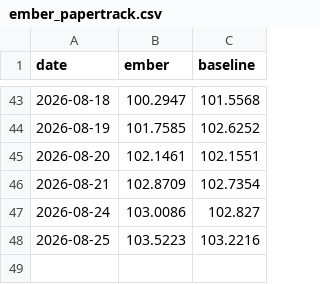
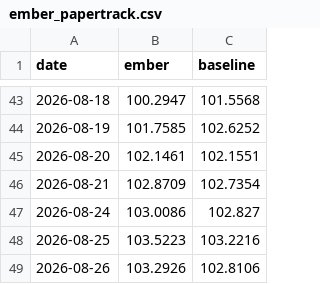
Before and after one commit to DuiArte/ltcma, a CSV file: data/ember_papertrack.csv, drawn as a sheet; only a part is shown, gaps mark what is left out; the diff names each change by its address in the sheet, - before the commit and + after, or states it on an @@ line.

```diff
--- a/data/ember_papertrack.csv
+++ b/data/ember_papertrack.csv
+row 49: 2026-08-26 | 103.2926 | 102.8106
```
Also changed, not shown: data/priced_in.csv, 19 other files.
